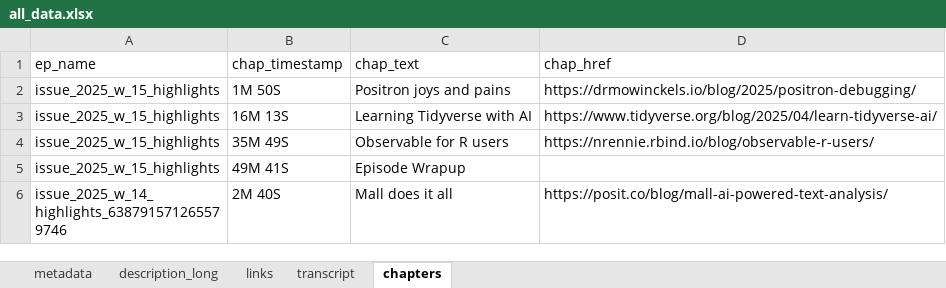
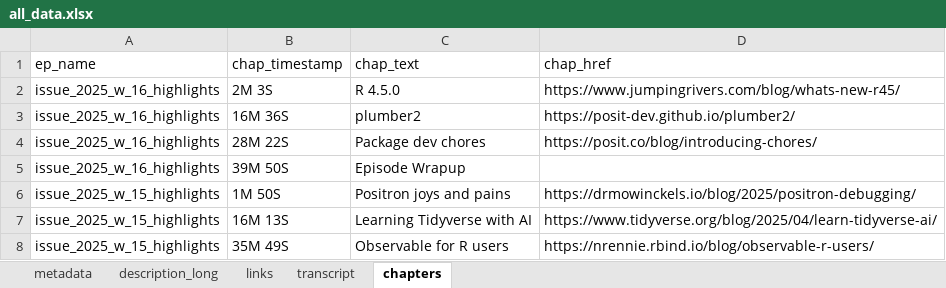
Before and after one commit to iamYannC/r-podcast, an Excel workbook: data/all_data.xlsx, sheet chapters, drawn as a sheet; only a part is shown; the shorter side is filled out with more unchanged rows; values as stored, in another font and other column widths than the file's, no borders; 1 other sheet too large or unreadable and not compared; the diff names each change by its address in the sheet, - before the commit and + after, or states it on an @@ line.

```diff
--- a/data/all_data.xlsx (sheet chapters)
+++ b/data/all_data.xlsx (sheet chapters)
+row 2: issue_2025_w_16_highlights | 2M 3S | R 4.5.0 | https://www.jumpingrivers.com/blog/whats-new-r45/
+row 3: issue_2025_w_16_highlights | 16M 36S | plumber2 | https://posit-dev.github.io/plumber2/
+row 4: issue_2025_w_16_highlights | 28M 22S | Package dev chores | https://posit.co/blog/introducing-chores/
+row 5: issue_2025_w_16_highlights | 39M 50S | Episode Wrapup
```
Also changed, not shown: sheet links, sheet metadata, sheet description_long, 3 other files.
